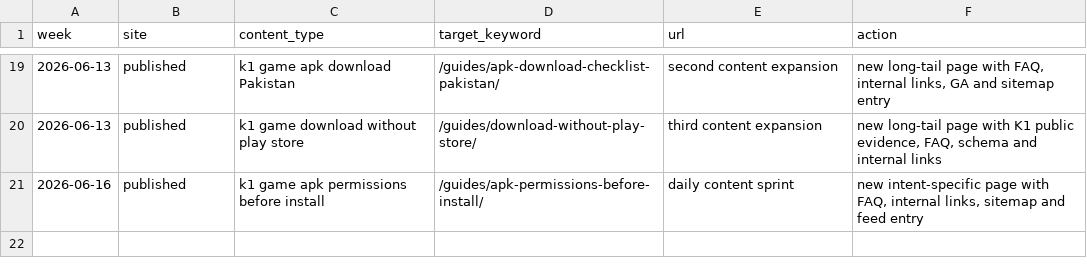
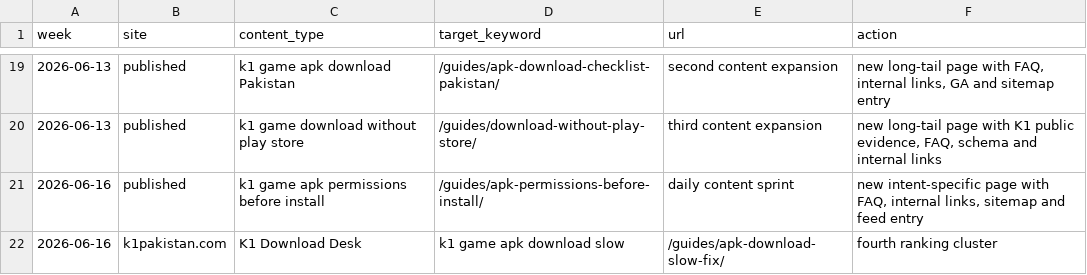
Before and after one commit to alexgkbet888-web/k1pakistan.com, a CSV file: CONTENT-CALENDAR.csv, drawn as a sheet; only a part is shown, gaps mark what is left out; the diff names each change by its address in the sheet, - before the commit and + after, or states it on an @@ line.

Commit message:
Publish k1pakistan.com ranking refresh b5991e8

```diff
--- a/CONTENT-CALENDAR.csv
+++ b/CONTENT-CALENDAR.csv
+row 22: 2026-06-16 | k1pakistan.com | K1 Download Desk | k1 game apk download slow | /guides/apk-download-slow-fix/ | fourth ranking cluster
```
